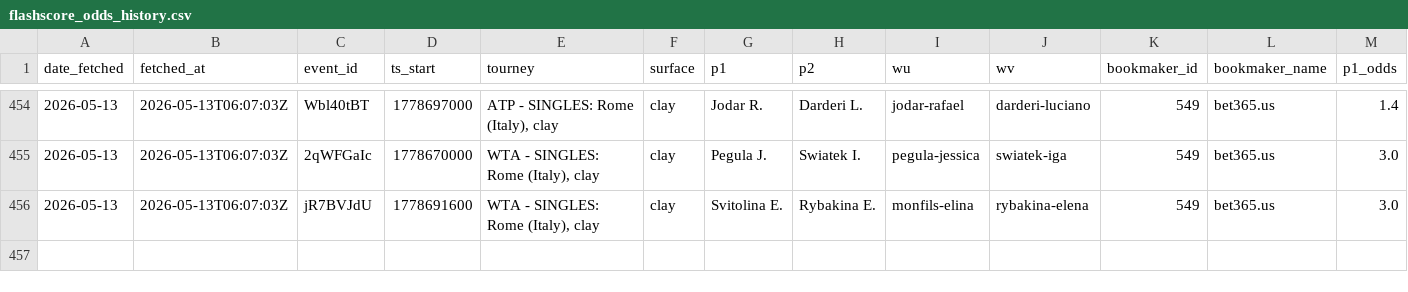
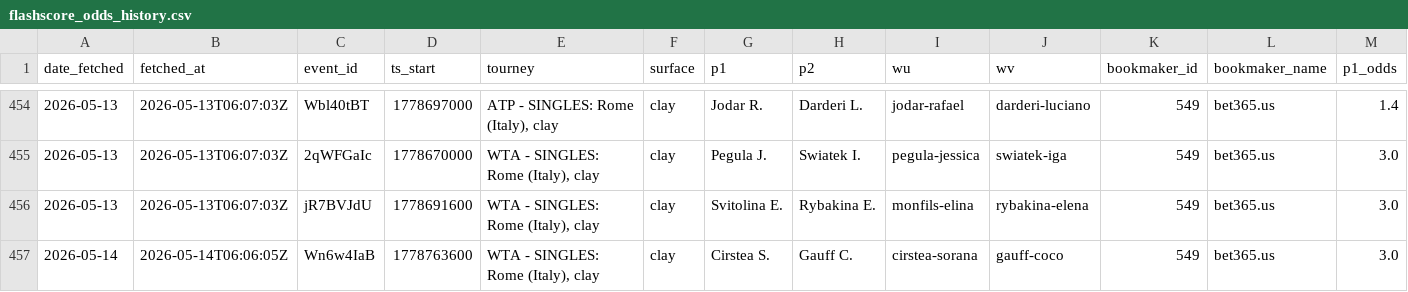
Before and after one commit to gmalbert/tennis-predictions, a CSV file: data_files/flashscore_odds_history.csv, drawn as a sheet; only a part is shown, gaps mark what is left out; rows hold the shown columns only; the diff names each change by its address in the sheet, - before the commit and + after, or states it on an @@ line.

```diff
--- a/data_files/flashscore_odds_history.csv
+++ b/data_files/flashscore_odds_history.csv
+row 457: 2026-05-14 | 2026-05-14T06:06:05Z | Wn6w4IaB | 1778763600 | WTA - SINGLES: Rome (Italy), clay | clay | Cirstea S. | Gauff C. | cirstea-sorana | gauff-coco | 549 | bet365.us | 3.0
```
Also changed, not shown: tml-data/ongoing_tourneys.csv, 3 other files.
